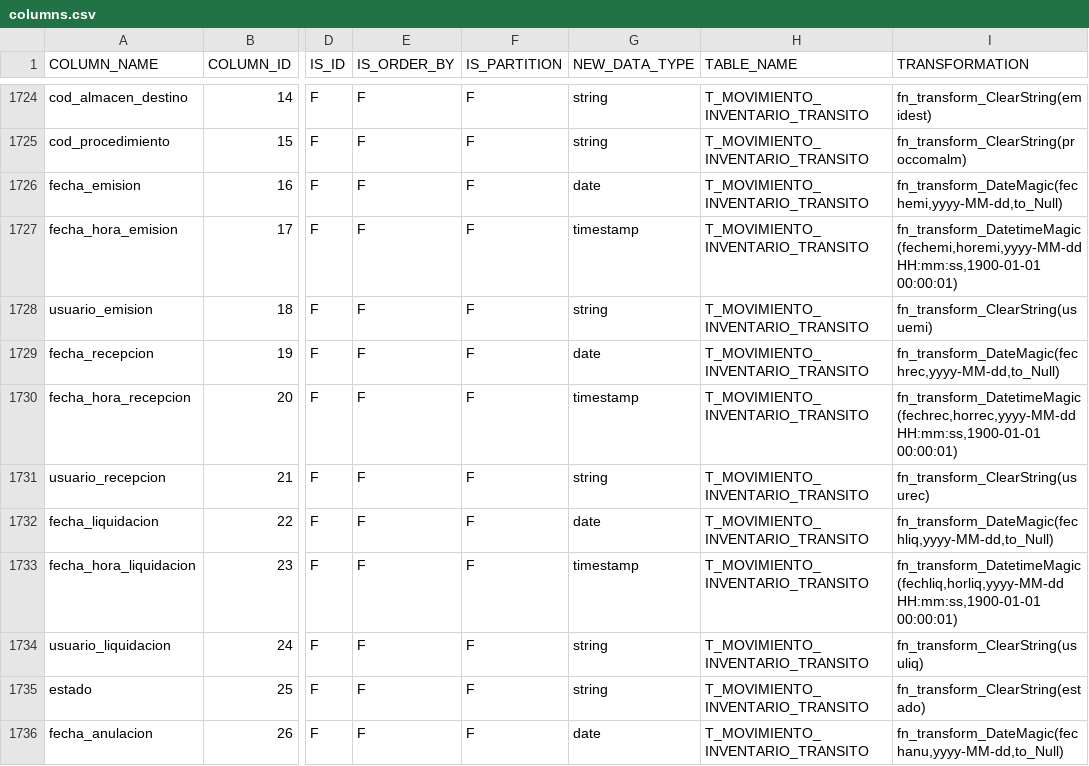
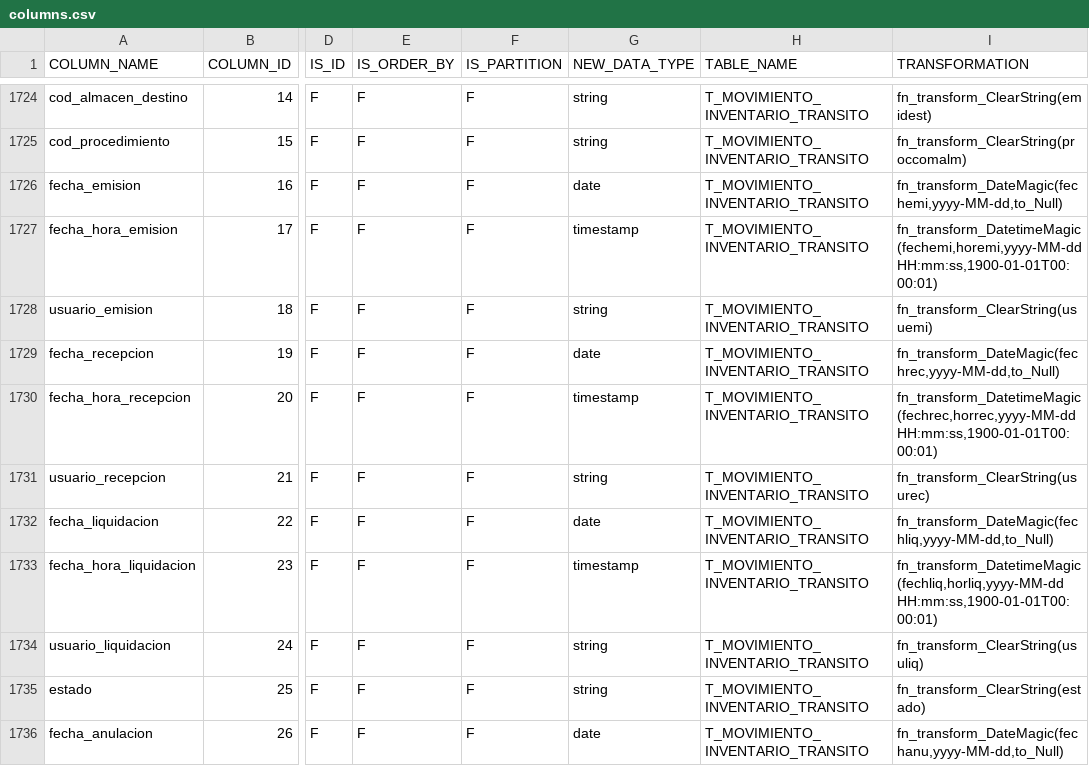
Before and after one commit to MR34Z1r0/cdk-datalake-ingest-bigmagic, a CSV file: artifacts/configuration/csv/columns.csv, drawn as a sheet; only a part is shown, gaps mark what is left out; the diff covers the shown part only; the diff names each change by its address in the sheet, - before the commit and + after, or states it on an @@ line.

```diff
--- a/artifacts/configuration/csv/columns.csv
+++ b/artifacts/configuration/csv/columns.csv
-I1727 (TRANSFORMATION): fn_transform_DatetimeMagic(fechemi,horemi,yyyy-MM-dd HH:mm:ss,1900-01-01 00:00:01)
+I1727 (TRANSFORMATION): fn_transform_DatetimeMagic(fechemi,horemi,yyyy-MM-dd HH:mm:ss,1900-01-01T00:00:01)
-I1730 (TRANSFORMATION): fn_transform_DatetimeMagic(fechrec,horrec,yyyy-MM-dd HH:mm:ss,1900-01-01 00:00:01)
+I1730 (TRANSFORMATION): fn_transform_DatetimeMagic(fechrec,horrec,yyyy-MM-dd HH:mm:ss,1900-01-01T00:00:01)
-I1733 (TRANSFORMATION): fn_transform_DatetimeMagic(fechliq,horliq,yyyy-MM-dd HH:mm:ss,1900-01-01 00:00:01)
+I1733 (TRANSFORMATION): fn_transform_DatetimeMagic(fechliq,horliq,yyyy-MM-dd HH:mm:ss,1900-01-01T00:00:01)
```
Also changed, not shown: 163 edited cells elsewhere in this file, 1 other file.
